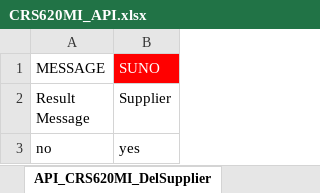
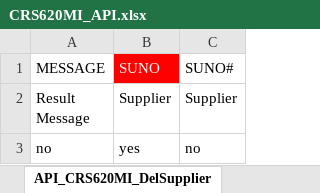
Before and after one commit to andresvicente-winpak/DataMigrationTool, an Excel workbook: config/sdt_templates/CRS620MI_API.xlsx, sheet API_CRS620MI_DelSupplier, drawn as a sheet; values as stored, in another font and other column widths than the file's, no borders; the diff names each change by its address in the sheet, - before the commit and + after, or states it on an @@ line.

```diff
--- a/config/sdt_templates/CRS620MI_API.xlsx (sheet API_CRS620MI_DelSupplier)
+++ b/config/sdt_templates/CRS620MI_API.xlsx (sheet API_CRS620MI_DelSupplier)
+column C (SUNO#), rows 2-3: Supplier | no
```
Also changed, not shown: sheet API_CRS620MI_DelSupplierRef, sheet API_CRS620MI_DelAddress, sheet API_CRS620MI_AddSupplierRef, sheet API_CRS620MI_AddAddress, config/rules/CRS620MI.xlsx, translation_tbl/OLD_NEW_SUNO.xlsx, 3 other files.
